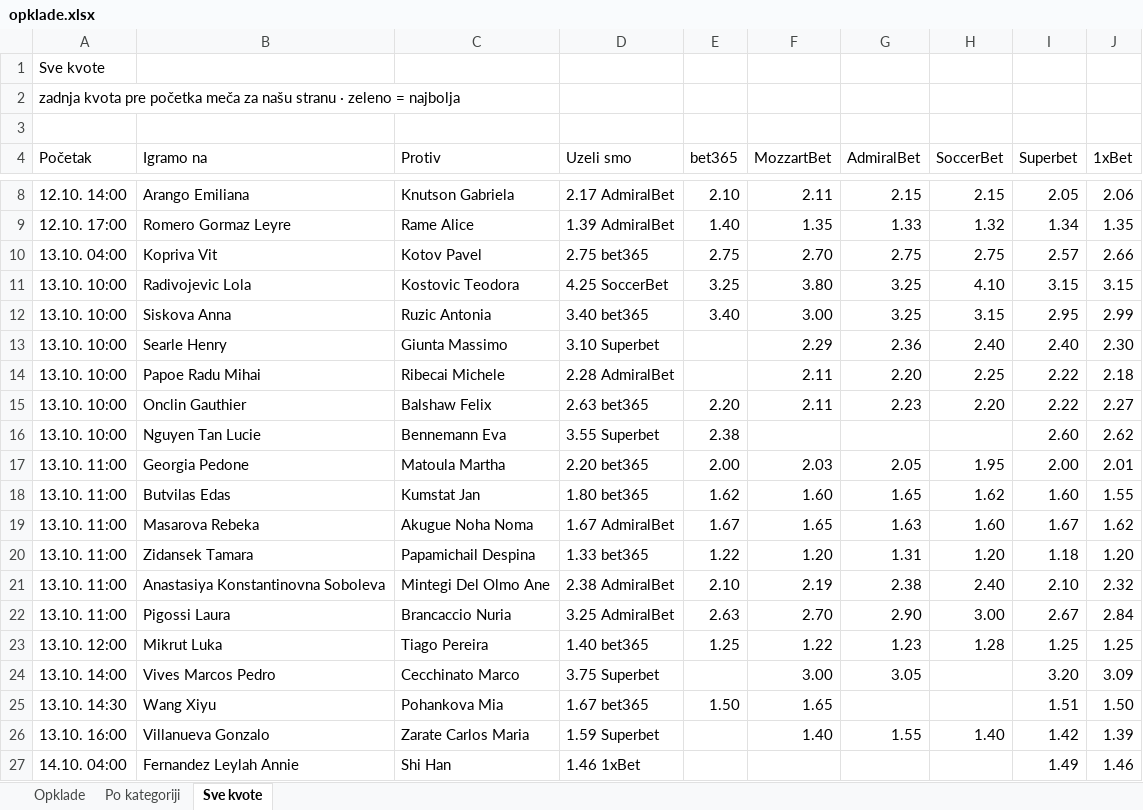
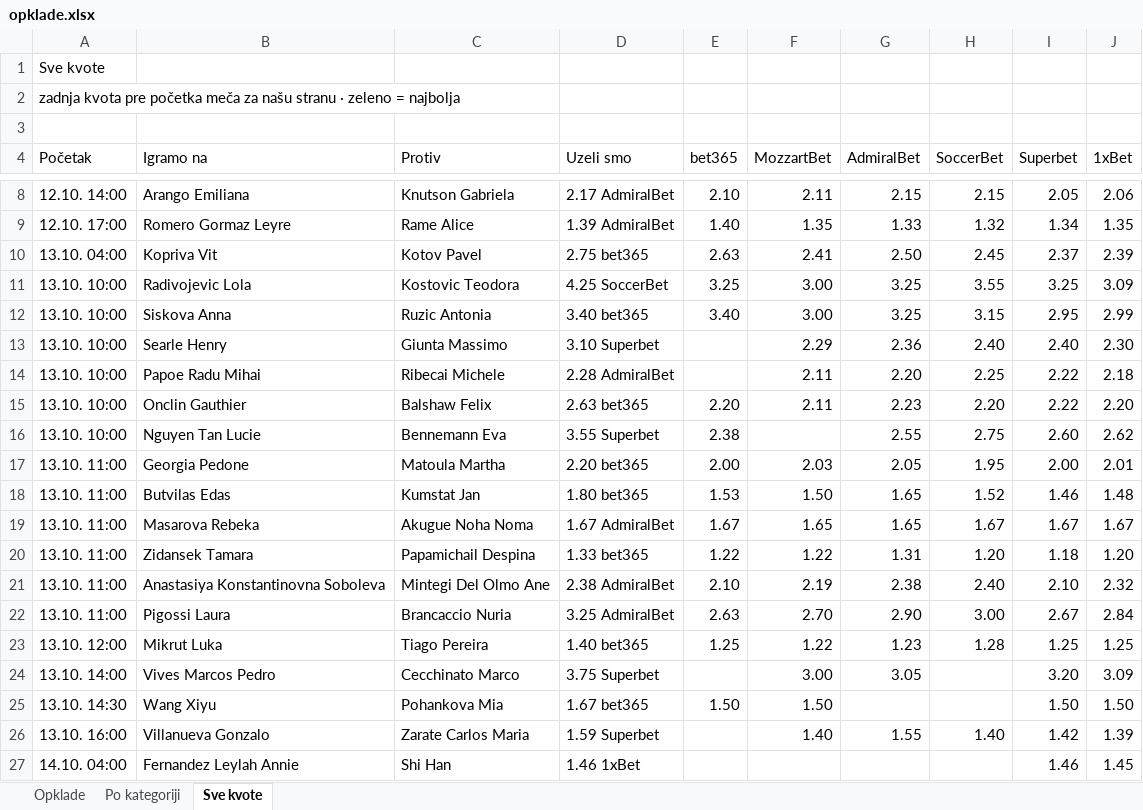
Before and after one commit to andreja69420/pantasocial, an Excel workbook: research/tennis-ml/paper/opklade.xlsx, sheet Sve kvote, drawn as a sheet; only a part is shown, gaps mark what is left out; values as stored, in another font and other column widths than the file's, no cell formats; the diff names each change by its address in the sheet, - before the commit and + after, or states it on an @@ line.

```diff
--- a/research/tennis-ml/paper/opklade.xlsx (sheet Sve kvote)
+++ b/research/tennis-ml/paper/opklade.xlsx (sheet Sve kvote)
-E10 (bet365): 2.75
+E10 (bet365): 2.63
-F10 (MozzartBet): 2.70
+F10 (MozzartBet): 2.41
-G10 (AdmiralBet): 2.75
+G10 (AdmiralBet): 2.50
-H10 (SoccerBet): 2.75
+H10 (SoccerBet): 2.45
-I10 (Superbet): 2.57
+I10 (Superbet): 2.37
-J10 (1xBet): 2.66
+J10 (1xBet): 2.39
-F11 (MozzartBet): 3.80
+F11 (MozzartBet): 3.00
-H11 (SoccerBet): 4.10
+H11 (SoccerBet): 3.55
-I11 (Superbet): 3.15
+I11 (Superbet): 3.25
-J11 (1xBet): 3.15
+J11 (1xBet): 3.09
-J15 (1xBet): 2.27
+J15 (1xBet): 2.20
-G16 (AdmiralBet): (empty)
+G16 (AdmiralBet): 2.55
-H16 (SoccerBet): (empty)
+H16 (SoccerBet): 2.75
-E18 (bet365): 1.62
+E18 (bet365): 1.53
-F18 (MozzartBet): 1.60
+F18 (MozzartBet): 1.50
-H18 (SoccerBet): 1.62
+H18 (SoccerBet): 1.52
-I18 (Superbet): 1.60
+I18 (Superbet): 1.46
-J18 (1xBet): 1.55
+J18 (1xBet): 1.48
-G19 (AdmiralBet): 1.63
+G19 (AdmiralBet): 1.65
-H19 (SoccerBet): 1.60
+H19 (SoccerBet): 1.67
-J19 (1xBet): 1.62
+J19 (1xBet): 1.67
-F20 (MozzartBet): 1.20
+F20 (MozzartBet): 1.22
-F25 (MozzartBet): 1.65
+F25 (MozzartBet): 1.50
-I25 (Superbet): 1.51
+I25 (Superbet): 1.50
-I27 (Superbet): 1.49
+I27 (Superbet): 1.46
-J27 (1xBet): 1.46
+J27 (1xBet): 1.45
```
Also changed, not shown: sheet Opklade, cell formats, 1 other file.
